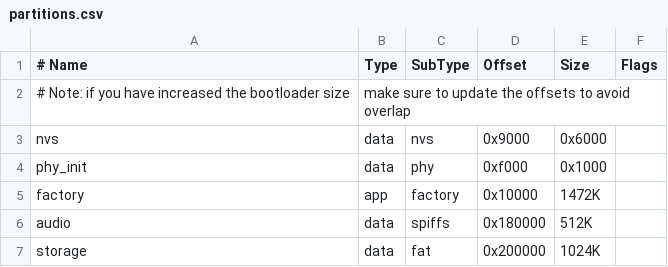
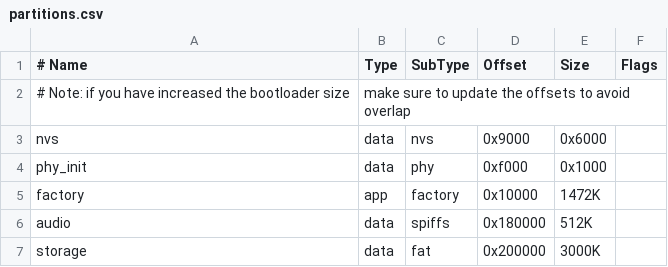
Before and after one commit to kishima/esp32_nes_apu_mruby, a CSV file: partitions.csv, drawn as a sheet.

Commit message:
set flash size 8M for M5stickC plus2

```diff
--- a/partitions.csv
+++ b/partitions.csv
@@ -6,2 +6,2 @@ factory,  app,  factory, 0x10000, 1472K,
 audio,    data, spiffs,  0x180000, 512K,
-storage,  data, fat,     0x200000, 1024K,
+storage,  data, fat,     0x200000, 3000K,
```
Also changed, not shown: 1 other file.
